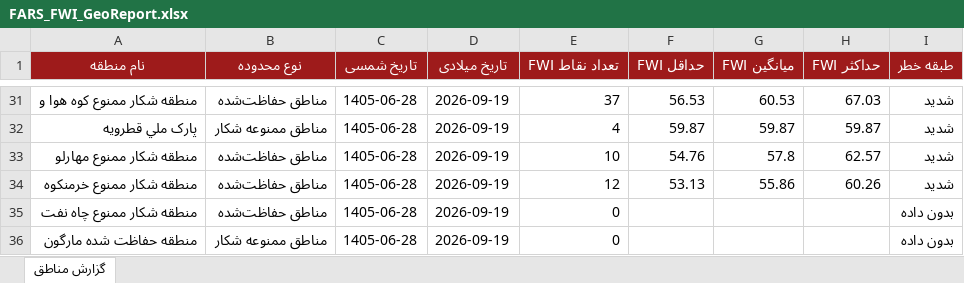
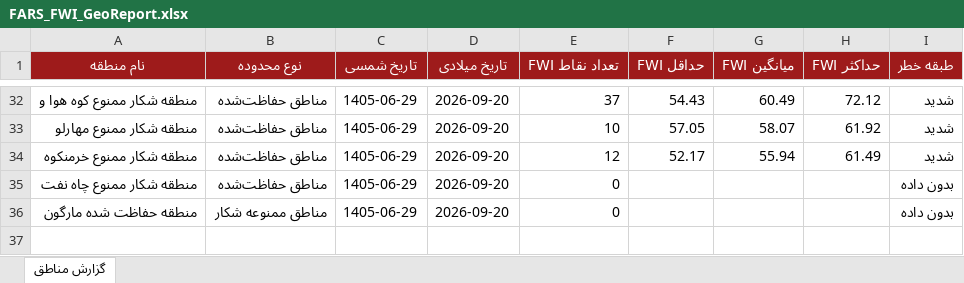
Before and after one commit to hashempoorsadegh214-prog/FARS-FWI, an Excel workbook: data/FARS_FWI_GeoReport.xlsx, sheet گزارش مناطق, drawn as a sheet; only a part is shown, gaps mark what is left out; values as stored, in another font and other column widths than the file's, no borders; conditional formats not drawn; removed rows and columns are numbered as before the commit, all else as after; the diff covers the shown part only; the diff names each change by its address in the sheet, - before the commit and + after, or states it on an @@ line.

```diff
--- a/data/FARS_FWI_GeoReport.xlsx (sheet گزارش مناطق)
+++ b/data/FARS_FWI_GeoReport.xlsx (sheet گزارش مناطق)
-C32 (تاریخ شمسی): 1405-06-28
+C32 (تاریخ شمسی): 1405-06-29
-D32 (تاریخ میلادی): 2026-09-19
+D32 (تاریخ میلادی): 2026-09-20
-F32 (حداقل FWI): 56.53
+F32 (حداقل FWI): 54.43
-G32 (میانگین FWI): 60.53
+G32 (میانگین FWI): 60.49
-H32 (حداکثر FWI): 67.03
+H32 (حداکثر FWI): 72.12
-row 32: پارک ملي قطرويه | مناطق ممنوعه شکار | 1405-06-28 | 2026-09-19 | 4 | 59.87 | 59.87 | 59.87 | شدید
-C33:C36 (تاریخ شمسی): 1405-06-28
+C33:C36 (تاریخ شمسی): 1405-06-29
-D33:D36 (تاریخ میلادی): 2026-09-19
+D33:D36 (تاریخ میلادی): 2026-09-20
-F33 (حداقل FWI): 54.76
+F33 (حداقل FWI): 57.05
-G33 (میانگین FWI): 57.8
+G33 (میانگین FWI): 58.07
-H33 (حداکثر FWI): 62.57
+H33 (حداکثر FWI): 61.92
-F34 (حداقل FWI): 53.13
+F34 (حداقل FWI): 52.17
-G34 (میانگین FWI): 55.86
+G34 (میانگین FWI): 55.94
-H34 (حداکثر FWI): 60.26
+H34 (حداکثر FWI): 61.49
```
Also changed, not shown: 17 added rows, 16 removed rows and 68 edited cells elsewhere in this sheet, 1 other file.
